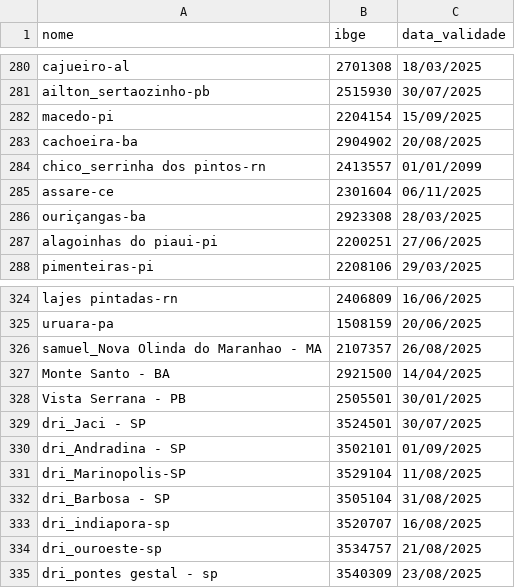
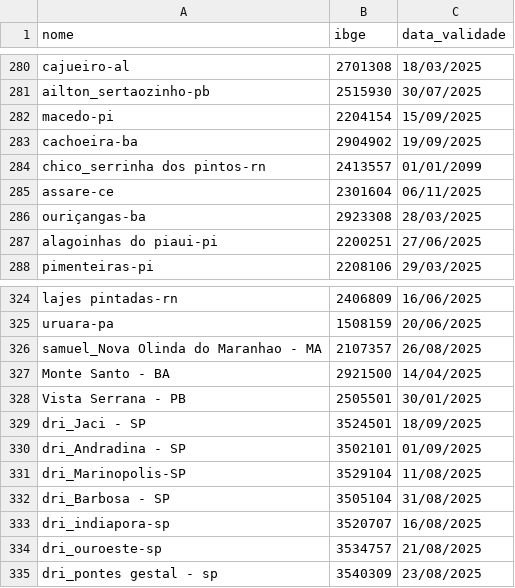
Before and after one commit to mcafao/validacao, a CSV file: validacao2.csv, drawn as a sheet; only a part is shown, gaps mark what is left out.

Commit message:
Update validacao2.csv

```diff
--- a/validacao2.csv
+++ b/validacao2.csv
@@ -282,3 +282,3 @@ ailton_sertaozinho-pb;2515930;30/07/2025
 macedo-pi;2204154;15/09/2025
-cachoeira-ba;2904902;20/08/2025
+cachoeira-ba;2904902;19/09/2025
 chico_serrinha dos pintos-rn;2413557;01/01/2099
@@ -328,3 +328,3 @@ Monte Santo - BA;2921500;14/04/2025
 Vista Serrana - PB;2505501;30/01/2025
-dri_Jaci - SP;3524501;30/07/2025
+dri_Jaci - SP;3524501;18/09/2025
 dri_Andradina - SP;3502101;01/09/2025
```
